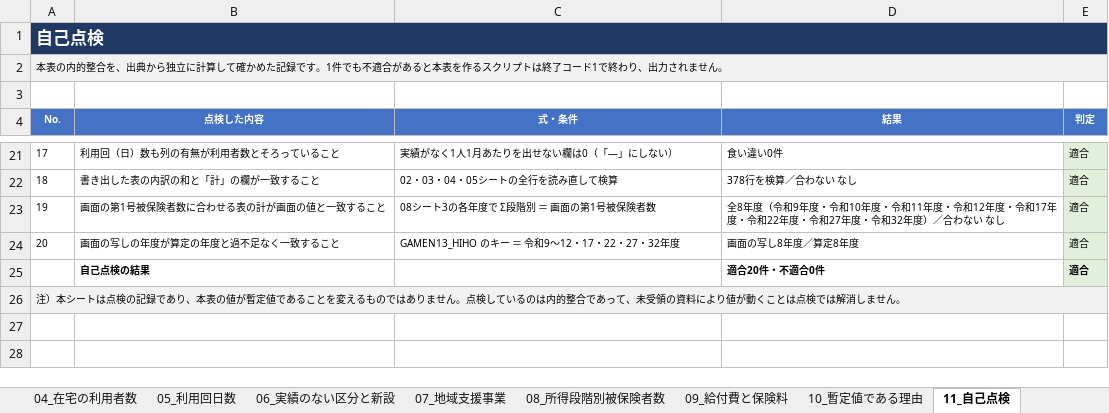
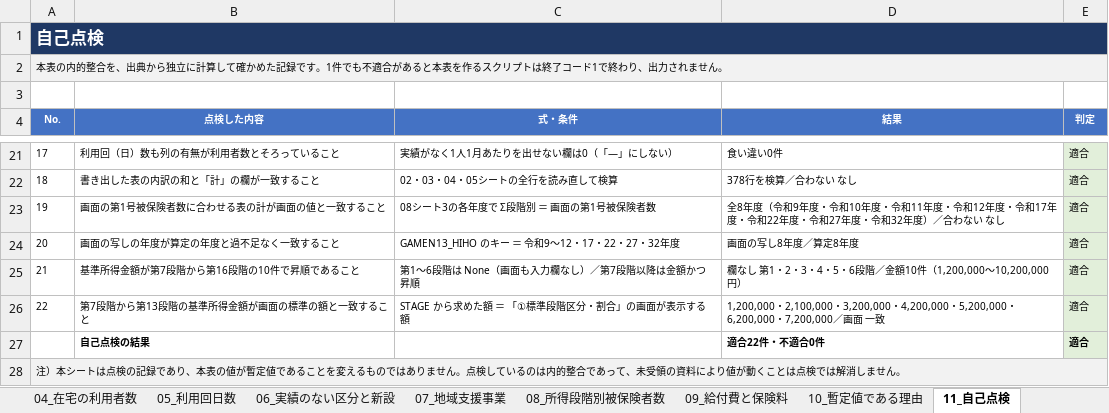
Before and after one commit to ryowakayama-gif/repository, an Excel workbook: output/第10期計画_見える化_見込量の入力値（暫定）.xlsx, sheet 11_自己点検, drawn as a sheet; only a part is shown, gaps mark what is left out; values as stored, in another font and other column widths than the file's, no borders; addresses are those after the commit; the diff names each change by its address in the sheet, - before the commit and + after, or states it on an @@ line.

```diff
--- a/output/第10期計画_見える化_見込量の入力値（暫定）.xlsx (sheet 11_自己点検)
+++ b/output/第10期計画_見える化_見込量の入力値（暫定）.xlsx (sheet 11_自己点検)
+row 25: 21 | 基準所得金額が第7段階から第16段階の10件で昇順であること | 第1〜6段階は None（画面も入力欄なし）／第7段階以降は金額かつ昇順 | 欄なし 第1・2・3・4・5・6段階／金額10件（1,200,000〜10,200,000円） | 適合
+row 26: 22 | 第7段階から第13段階の基準所得金額が画面の標準の額と一致すること | STAGE から求めた額 ＝ 「①標準段階区分・割合」の画面が表示する額 | 1,200,000・2,100,000・3,200,000・4,200,000・5,200,000・6,200,000・7,200,000／画面 一致 | 適合
-D27 (結果): 適合20件・不適合0件
+D27 (結果): 適合22件・不適合0件
```
Also changed, not shown: sheet 08_所得段階別被保険者数, output/第10期計画_見える化_推計結果の受領点検.xlsx, 5 other files.
